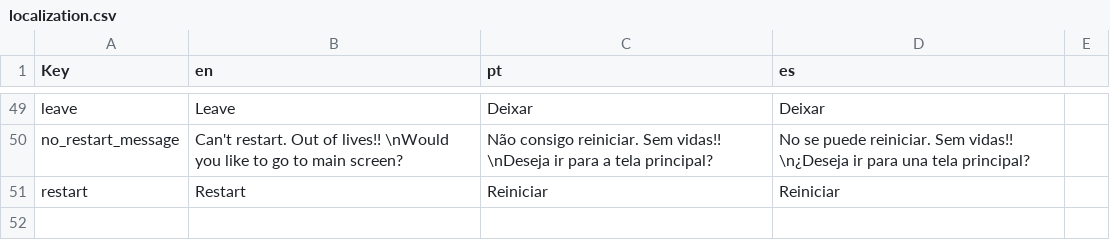
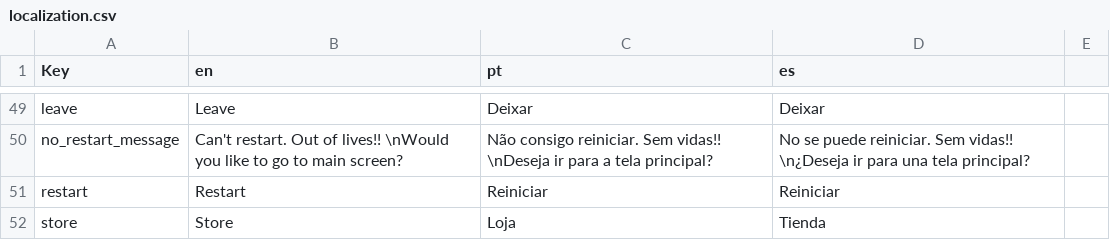
Before and after one commit to shahzaibjamal/Matcher-3D-Public, a CSV file: Assets/Editor/localization.csv, drawn as a sheet; only a part is shown, gaps mark what is left out.

Commit message:
Store View

```diff
--- a/Assets/Editor/localization.csv
+++ b/Assets/Editor/localization.csv
@@ -51 +51,2 @@ no_restart_message,Can't restart. Out of lives!! \nWould you like to go to main
 restart,Restart,Reiniciar,Reiniciar
+store,Store,Loja,Tienda
```
Also changed, not shown: 16 other files.
